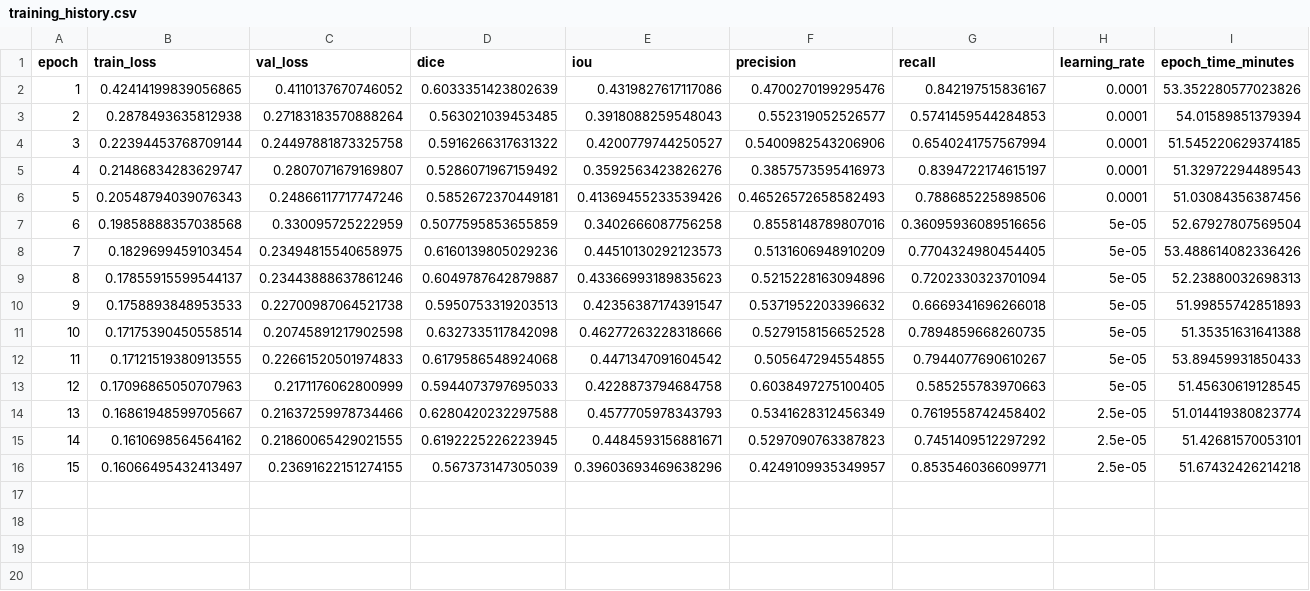
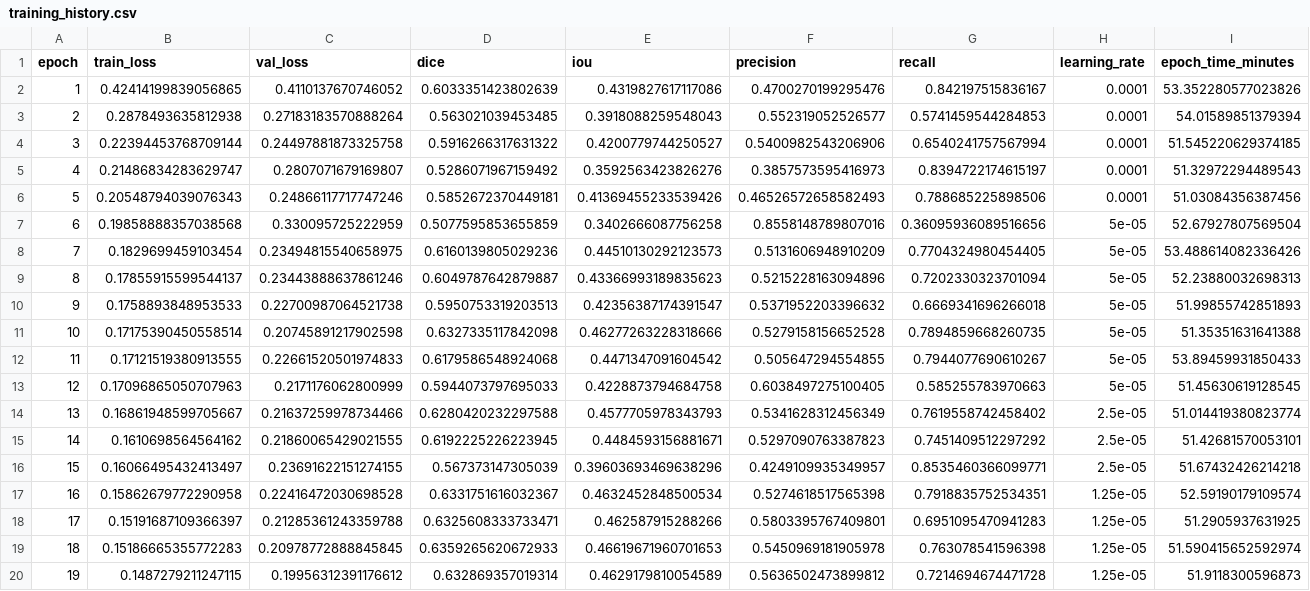
Before and after one commit to namannsinha/Oil-Spill-Detection, a CSV file: models/training_history.csv, drawn as a sheet.

```diff
--- a/models/training_history.csv
+++ b/models/training_history.csv
@@ -16 +16,5 @@ epoch,train_loss,val_loss,dice,iou,precision,recall,learning_rate,epoch_time_min
 15,0.16066495432413497,0.23691622151274155,0.567373147305039,0.39603693469638296,0.4249109935349957,0.8535460366099771,2.5e-05,51.67432426214218
+16,0.15862679772290958,0.22416472030698528,0.6331751616032367,0.4632452848500534,0.5274618517565398,0.7918835752534351,1.25e-05,52.59190179109574
+17,0.15191687109366397,0.21285361243359788,0.6325608333733471,0.462587915288266,0.5803395767409801,0.6951095470941283,1.25e-05,51.2905937631925
+18,0.15186665355772283,0.20978772888845845,0.6359265620672933,0.46619671960701653,0.5450969181905978,0.763078541596398,1.25e-05,51.590415652592974
+19,0.1487279211247115,0.19956312391176612,0.632869357019314,0.4629179810054589,0.5636502473899812,0.7214694674471728,1.25e-05,51.9118300596873
```
Also changed, not shown: 14 other files.
